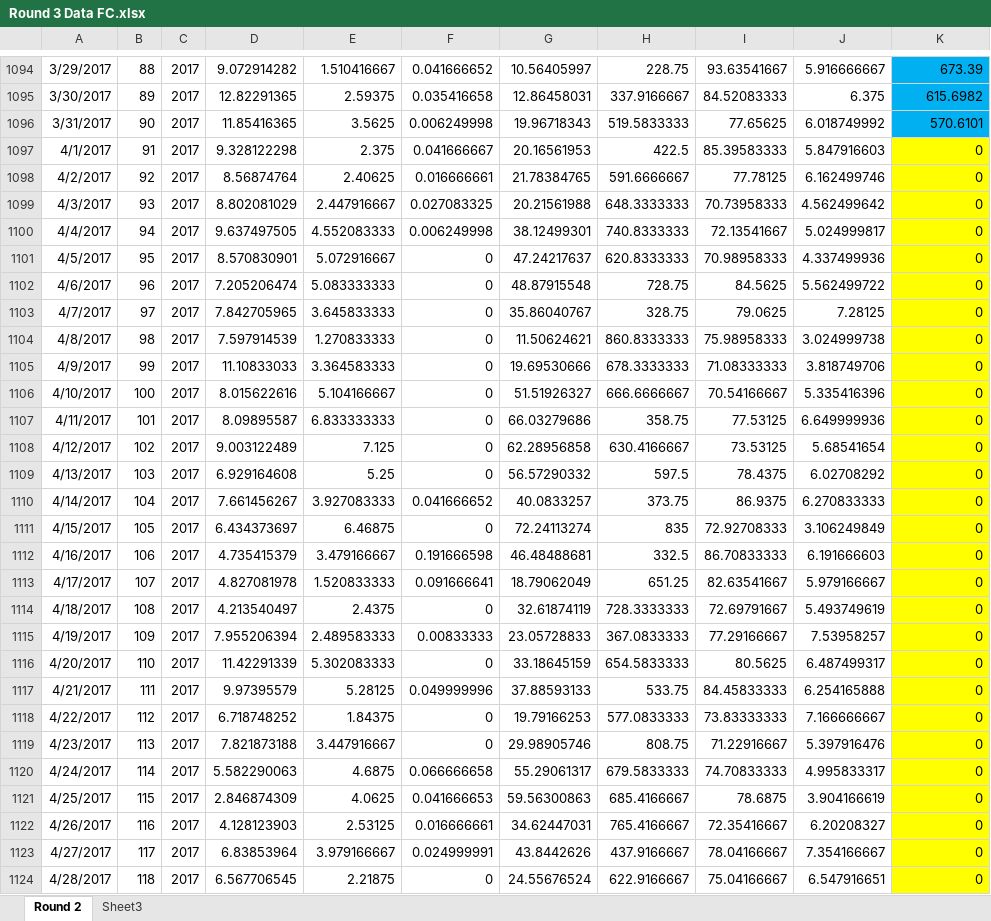
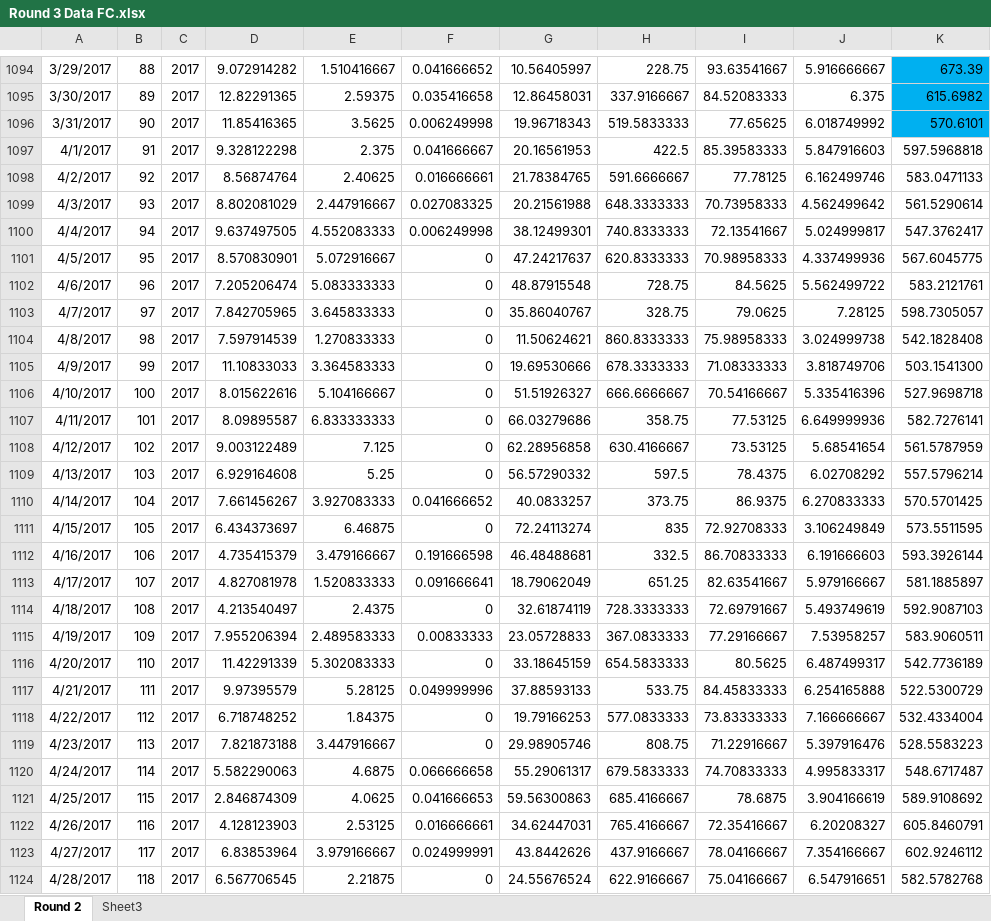
Before and after one commit to dscott4/nikos, an Excel workbook: Round 3 Data FC.xlsx, sheet Round 2, drawn as a sheet; only a part is shown, gaps mark what is left out; values as stored, in another font and other column widths than the file's, no borders; the diff covers the shown part only; the diff names each change by its address in the sheet, - before the commit and + after, or states it on an @@ line.

```diff
--- a/Round 3 Data FC.xlsx (sheet Round 2)
+++ b/Round 3 Data FC.xlsx (sheet Round 2)
-K1097: 0
+K1097: 597.5968818
-K1097:K1124 fill: #FFFF00
+K1097:K1124 fill: none
-K1098: 0
+K1098: 583.0471133
-K1099: 0
+K1099: 561.5290614
-K1100: 0
+K1100: 547.3762417
-K1101: 0
+K1101: 567.6045775
-K1102: 0
+K1102: 583.2121761
-K1103: 0
+K1103: 598.7305057
-K1104: 0
+K1104: 542.1828408
-K1105: 0
+K1105: 503.1541300
-K1106: 0
+K1106: 527.9698718
-K1107: 0
+K1107: 582.7276141
-K1108: 0
+K1108: 561.5787959
-K1109: 0
+K1109: 557.5796214
-K1110: 0
+K1110: 570.5701425
-K1111: 0
+K1111: 573.5511595
-K1112: 0
+K1112: 593.3926144
-K1113: 0
+K1113: 581.1885897
-K1114: 0
+K1114: 592.9087103
-K1115: 0
+K1115: 583.9060511
-K1116: 0
+K1116: 542.7736189
-K1117: 0
+K1117: 522.5300729
-K1118: 0
+K1118: 532.4334004
-K1119: 0
+K1119: 528.5583223
-K1120: 0
+K1120: 548.6717487
-K1121: 0
+K1121: 589.9108692
-K1122: 0
+K1122: 605.8460791
-K1123: 0
+K1123: 602.9246112
-K1124: 0
+K1124: 582.5782768
```
Also changed, not shown: 155 edited cells and cell formats elsewhere in this sheet, 4 other files.
